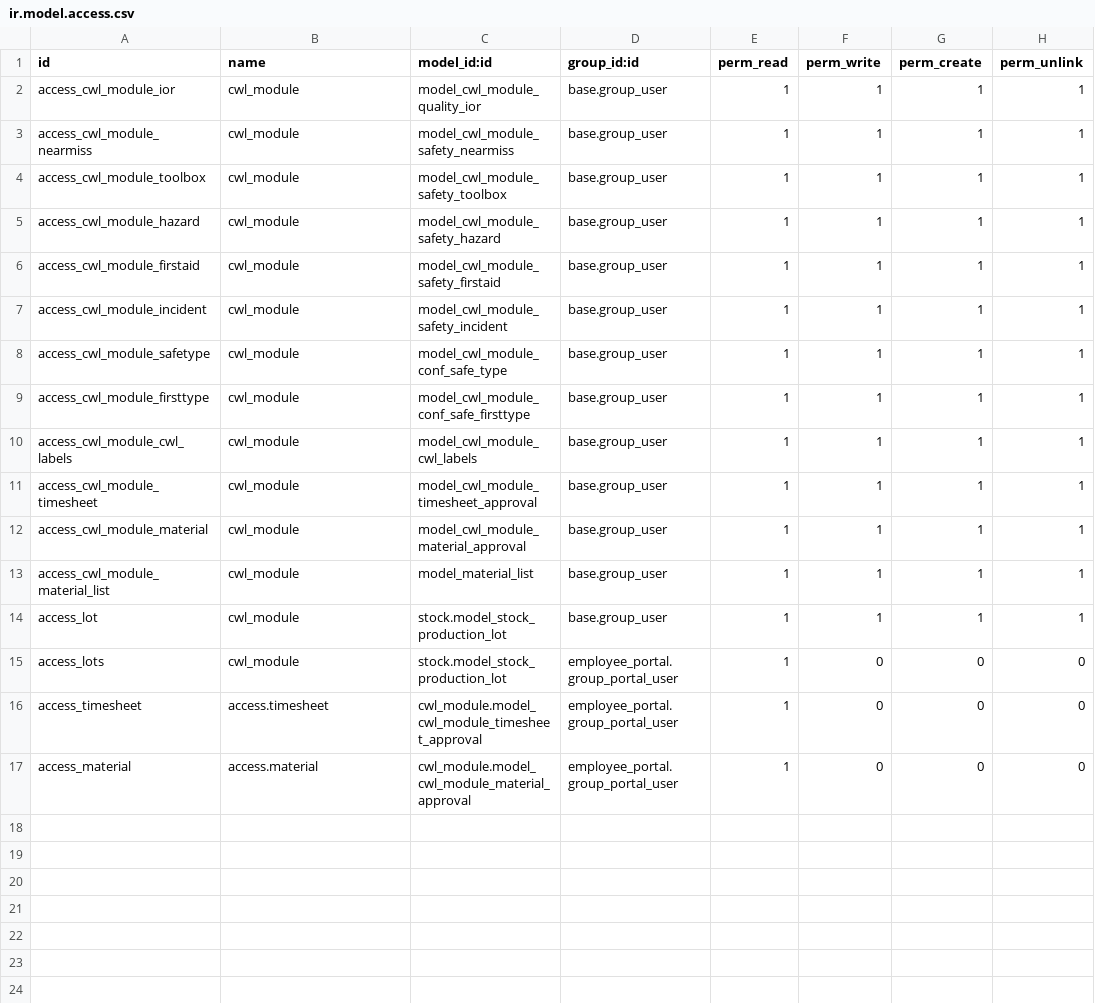
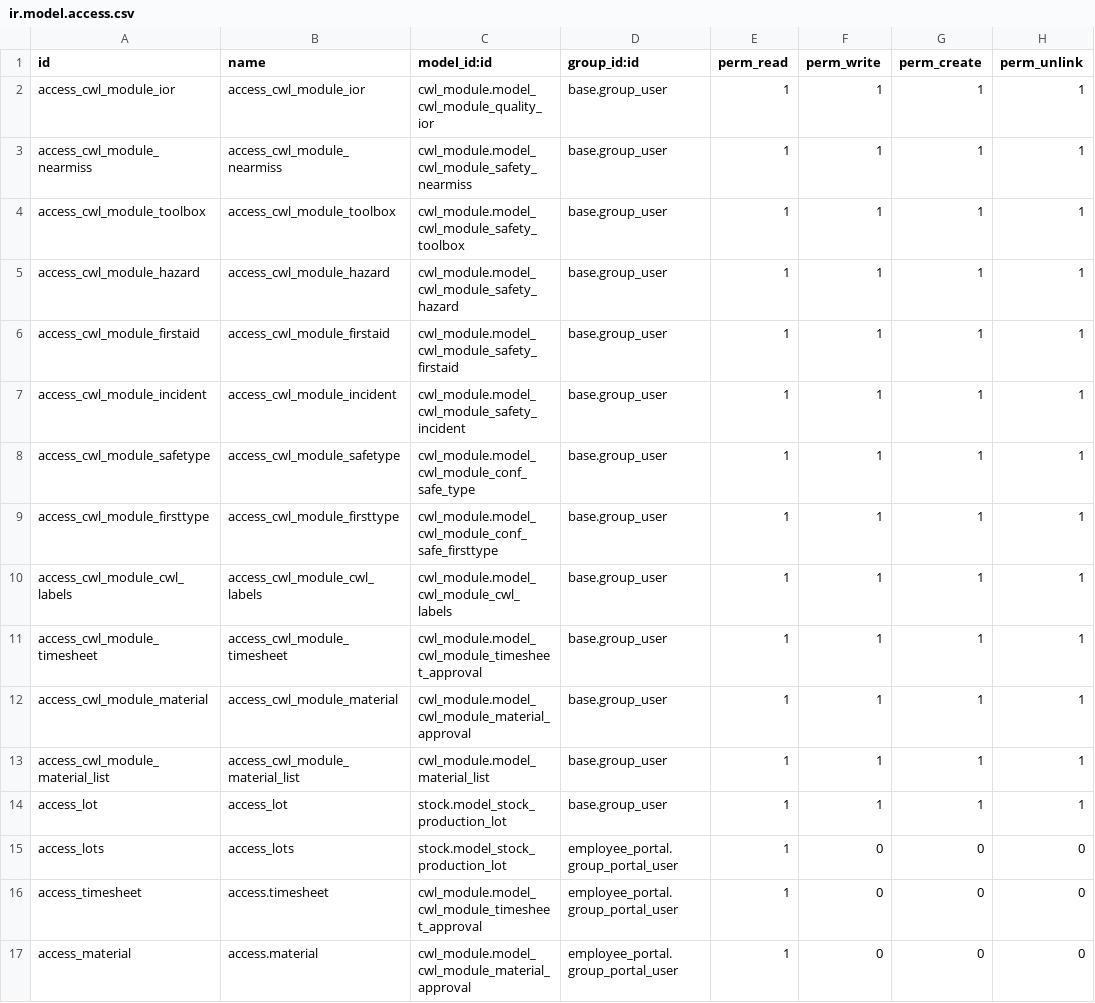
Before and after one commit to planetodooofficial/cwl_module, a CSV file: security/ir.model.access.csv, drawn as a sheet.

Commit message:
security

```diff
--- a/security/ir.model.access.csv
+++ b/security/ir.model.access.csv
@@ -1,16 +1,16 @@
 id,name,model_id:id,group_id:id,perm_read,perm_write,perm_create,perm_unlink
-access_cwl_module_ior,cwl_module,model_cwl_module_quality_ior,base.group_user,1,1,1,1
-access_cwl_module_nearmiss,cwl_module,model_cwl_module_safety_nearmiss,base.group_user,1,1,1,1
-access_cwl_module_toolbox,cwl_module,model_cwl_module_safety_toolbox,base.group_user,1,1,1,1
-access_cwl_module_hazard,cwl_module,model_cwl_module_safety_hazard,base.group_user,1,1,1,1
-access_cwl_module_firstaid,cwl_module,model_cwl_module_safety_firstaid,base.group_user,1,1,1,1
-access_cwl_module_incident,cwl_module,model_cwl_module_safety_incident,base.group_user,1,1,1,1
-access_cwl_module_safetype,cwl_module,model_cwl_module_conf_safe_type,base.group_user,1,1,1,1
-access_cwl_module_firsttype,cwl_module,model_cwl_module_conf_safe_firsttype,base.group_user,1,1,1,1
-access_cwl_module_cwl_labels,cwl_module,model_cwl_module_cwl_labels,base.group_user,1,1,1,1
-access_cwl_module_timesheet,cwl_module,model_cwl_module_timesheet_approval,base.group_user,1,1,1,1
-access_cwl_module_material,cwl_module,model_cwl_module_material_approval,base.group_user,1,1,1,1
-access_cwl_module_material_list,cwl_module,model_material_list,base.group_user,1,1,1,1
-access_lot,cwl_module,stock.model_stock_production_lot,base.group_user,1,1,1,1
-access_lots,cwl_module,stock.model_stock_production_lot,employee_portal.group_portal_user,1,0,0,0
+access_cwl_module_ior,access_cwl_module_ior,cwl_module.model_cwl_module_quality_ior,base.group_user,1,1,1,1
+access_cwl_module_nearmiss,access_cwl_module_nearmiss,cwl_module.model_cwl_module_safety_nearmiss,base.group_user,1,1,1,1
+access_cwl_module_toolbox,access_cwl_module_toolbox,cwl_module.model_cwl_module_safety_toolbox,base.group_user,1,1,1,1
+access_cwl_module_hazard,access_cwl_module_hazard,cwl_module.model_cwl_module_safety_hazard,base.group_user,1,1,1,1
+access_cwl_module_firstaid,access_cwl_module_firstaid,cwl_module.model_cwl_module_safety_firstaid,base.group_user,1,1,1,1
+access_cwl_module_incident,access_cwl_module_incident,cwl_module.model_cwl_module_safety_incident,base.group_user,1,1,1,1
+access_cwl_module_safetype,access_cwl_module_safetype,cwl_module.model_cwl_module_conf_safe_type,base.group_user,1,1,1,1
+access_cwl_module_firsttype,access_cwl_module_firsttype,cwl_module.model_cwl_module_conf_safe_firsttype,base.group_user,1,1,1,1
+access_cwl_module_cwl_labels,access_cwl_module_cwl_labels,cwl_module.model_cwl_module_cwl_labels,base.group_user,1,1,1,1
+access_cwl_module_timesheet,access_cwl_module_timesheet,cwl_module.model_cwl_module_timesheet_approval,base.group_user,1,1,1,1
+access_cwl_module_material,access_cwl_module_material,cwl_module.model_cwl_module_material_approval,base.group_user,1,1,1,1
+access_cwl_module_material_list,access_cwl_module_material_list,cwl_module.model_material_list,base.group_user,1,1,1,1
+access_lot,access_lot,stock.model_stock_production_lot,base.group_user,1,1,1,1
+access_lots,access_lots,stock.model_stock_production_lot,employee_portal.group_portal_user,1,0,0,0
 access_timesheet,access.timesheet,cwl_module.model_cwl_module_timesheet_approval,employee_portal.group_portal_user,1,0,0,0
```
Also changed, not shown: 3 other files.
